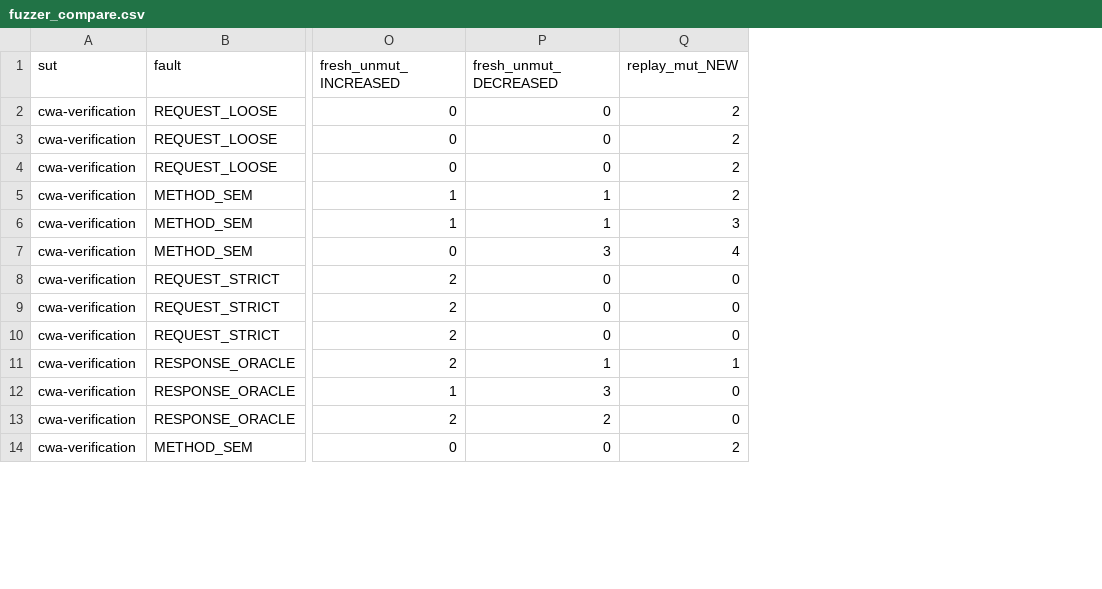
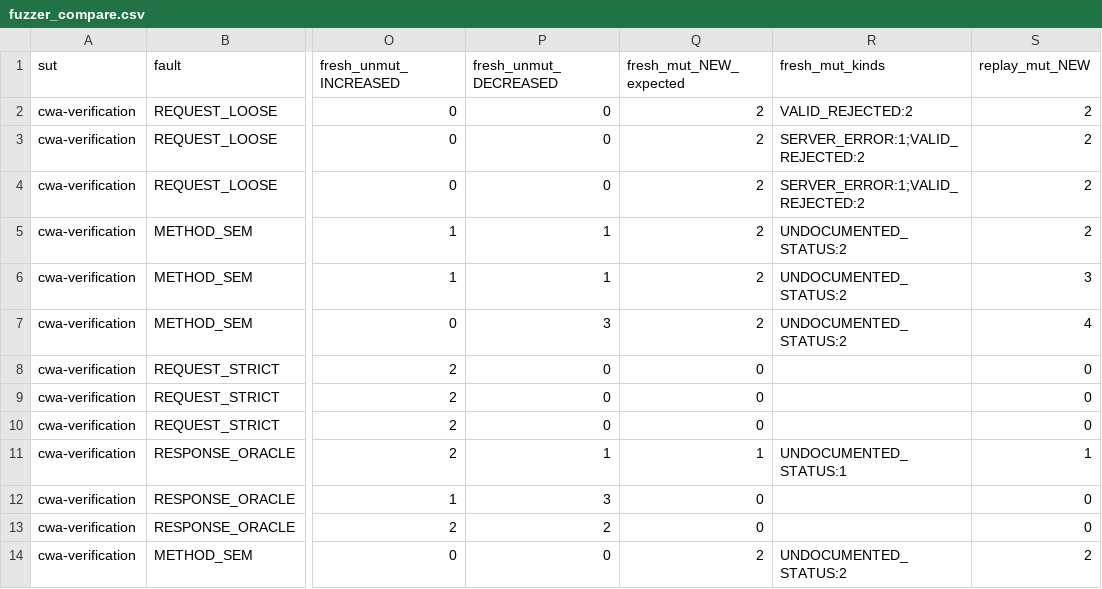
Before and after one commit to epsilonnotpstu/API-research, a CSV file: research/08_experiments/E1_pilot/pilot_results/fuzzer_compare.csv, drawn as a sheet; only a part is shown, gaps mark what is left out; the diff names each change by its address in the sheet, - before the commit and + after, or states it on an @@ line.

```diff
--- a/research/08_experiments/E1_pilot/pilot_results/fuzzer_compare.csv
+++ b/research/08_experiments/E1_pilot/pilot_results/fuzzer_compare.csv
+column Q (fresh_mut_NEW_expected), rows 2-14: 2 | 2 | 2 | 2 | 2 | 2 | 0 | 0 | 0 | 1 | 0 | 0 | 2
+column R (fresh_mut_kinds), rows 2-14: VALID_REJECTED:2 | SERVER_ERROR:1;VALID_REJECTED:2 | SERVER_ERROR:1;VALID_REJECTED:2 | UNDOCUMENTED_STATUS:2 | UNDOCUMENTED_STATUS:2 | UNDOCUMENTED_STATUS:2 |  |  |  | UNDOCUMENTED_STATUS:1 |  |  | UNDOCUMENTED_STATUS:2
```
Also changed, not shown: research/08_experiments/E1_pilot/pilot_results/fuzzer_controlled_cells.csv, research/08_experiments/E1_pilot/pilot_results/fuzzer_noise_cross_seed.csv, 17 other files.
